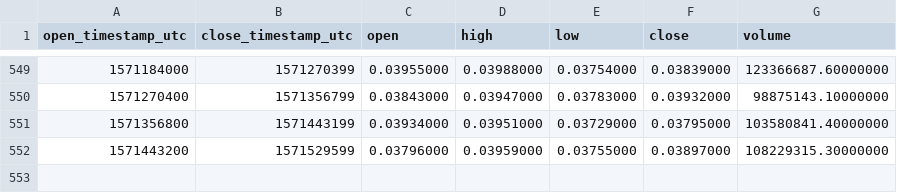
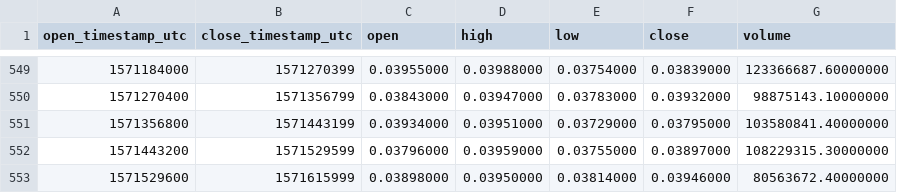
Before and after one commit to cryptobigbro/binance-ADAUSDT, a CSV file: binance-ADAUSDT-1d.csv, drawn as a sheet; only a part is shown, gaps mark what is left out.

Commit message:
Update OHLCV data.

```diff
--- a/binance-ADAUSDT-1d.csv
+++ b/binance-ADAUSDT-1d.csv
@@ -552 +552,2 @@ open_timestamp_utc,close_timestamp_utc,open,high,low,close,volume
 1571443200,1571529599,0.03796000,0.03959000,0.03755000,0.03897000,108229315.30000000
+1571529600,1571615999,0.03898000,0.03950000,0.03814000,0.03946000,80563672.40000000
```
Also changed, not shown: 1 other file.
